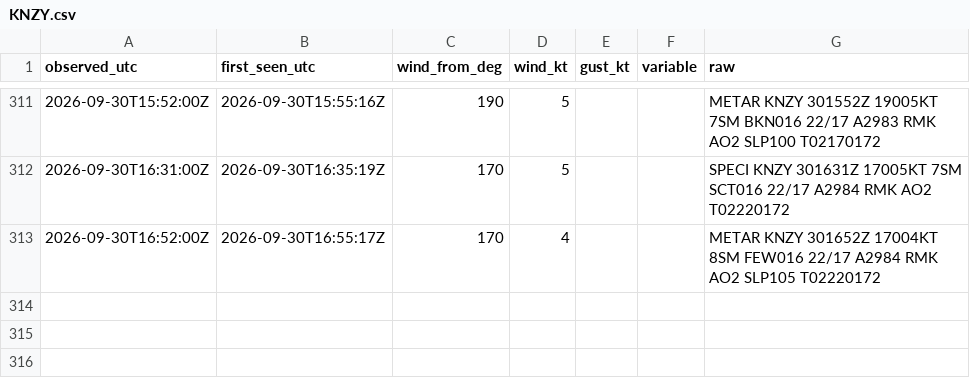
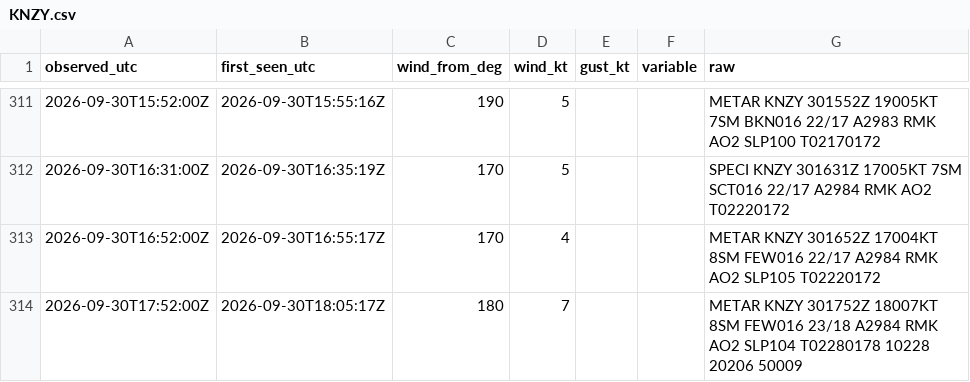
Before and after one commit to ptrrdrck/nado-waves, a CSV file: data/wind/KNZY.csv, drawn as a sheet; only a part is shown, gaps mark what is left out.

```diff
--- a/data/wind/KNZY.csv
+++ b/data/wind/KNZY.csv
@@ -313 +313,2 @@ observed_utc,first_seen_utc,wind_from_deg,wind_kt,gust_kt,variable,raw
 2026-09-30T16:52:00Z,2026-09-30T16:55:17Z,170,4,,,METAR KNZY 301652Z 17004KT 8SM FEW016 22/17 A2984 RMK AO2 SLP105 T02220172
+2026-09-30T17:52:00Z,2026-09-30T18:05:17Z,180,7,,,METAR KNZY 301752Z 18007KT 8SM FEW016 23/18 A2984 RMK AO2 SLP104 T02280178 10228 20206 50009
```
Also changed, not shown: data/tide/9410170_observed.csv, data/tide/9410170_predicted.csv.
